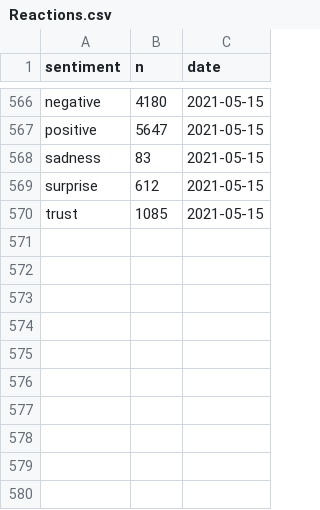
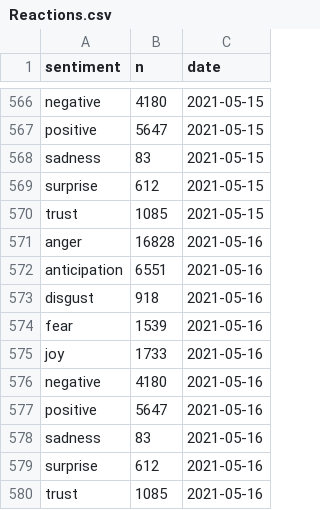
Before and after one commit to simmieyungie/TwittterScrapR, a CSV file: Analysis/Reactions.csv, drawn as a sheet; only a part is shown, gaps mark what is left out; the diff names each change by its address in the sheet, - before the commit and + after, or states it on an @@ line.

```diff
--- a/Analysis/Reactions.csv
+++ b/Analysis/Reactions.csv
+row 571: anger | 16828 | 2021-05-16
+row 572: anticipation | 6551 | 2021-05-16
+row 573: disgust | 918 | 2021-05-16
+row 574: fear | 1539 | 2021-05-16
+row 575: joy | 1733 | 2021-05-16
+row 576: negative | 4180 | 2021-05-16
+row 577: positive | 5647 | 2021-05-16
+row 578: sadness | 83 | 2021-05-16
+row 579: surprise | 612 | 2021-05-16
+row 580: trust | 1085 | 2021-05-16
```
Also changed, not shown: Analysis/Topwords.csv, Analysis/handles.csv, 2 other files.
